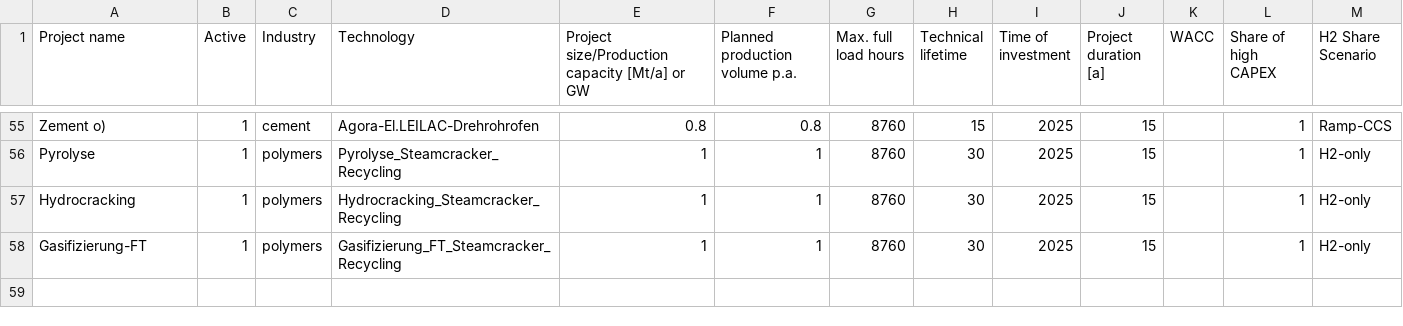
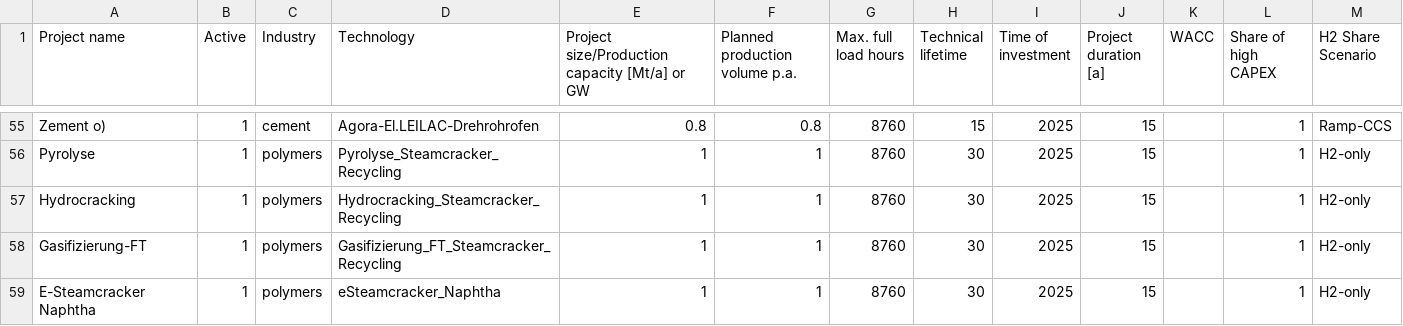
Before and after one commit to bennet21/cacoca, a CSV file: config/projects_polymers.csv, drawn as a sheet; only a part is shown, gaps mark what is left out.

```diff
--- a/config/projects_polymers.csv
+++ b/config/projects_polymers.csv
@@ -58 +58,2 @@ Hydrocracking,1,polymers,Hydrocracking_Steamcracker_Recycling,1,1,8760,30,2025,1
 Gasifizierung-FT,1,polymers,Gasifizierung_FT_Steamcracker_Recycling,1,1,8760,30,2025,15,,1,H2-only
+E-Steamcracker Naphtha,1,polymers,eSteamcracker_Naphtha,1,1,8760,30,2025,15,,1,H2-only
```
Also changed, not shown: data/tech/basic/polymers.csv, data/tech/basic/technology_reference_mapping.csv, 1 other file.
